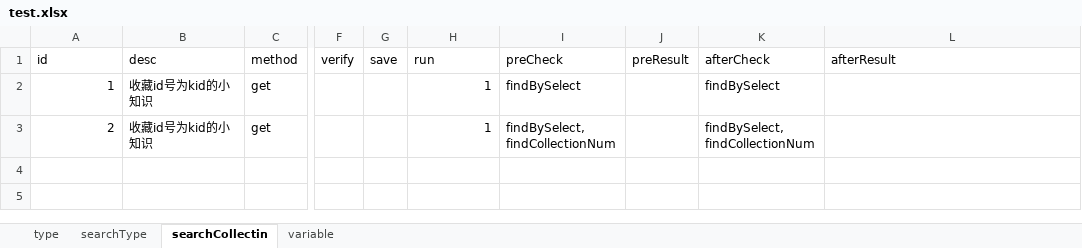
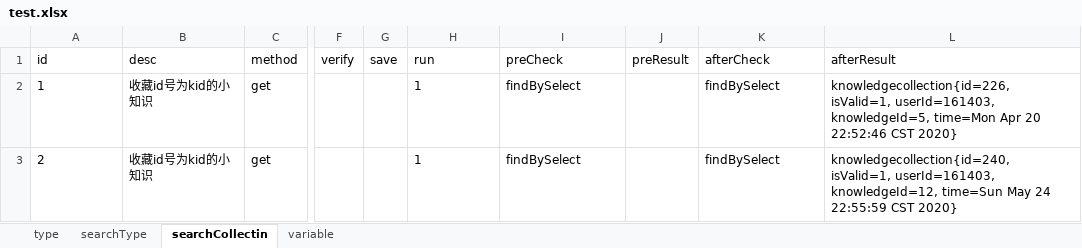
Before and after one commit to linjiayang/apiTest, an Excel workbook: src/main/resources/test.xlsx, sheet searchCollectin, drawn as a sheet; only a part is shown, gaps mark what is left out; values as stored, in another font and other column widths than the file's, no borders; ↵ is a line break in a cell; the diff names each change by its address in the sheet, - before the commit and + after, or states it on an @@ line.

```diff
--- a/src/main/resources/test.xlsx (sheet searchCollectin)
+++ b/src/main/resources/test.xlsx (sheet searchCollectin)
-A2:A3 alignment: right
+A2:A3 alignment: left
-H2:H3 alignment: right
+H2:H3 alignment: left
-L2 (afterResult): (empty)
+L2 (afterResult): knowledgecollection{id=226, isValid=1, userId=161403, knowledgeId=5, time=Mon Apr 20 22:52:46 CST 2020}
-I3 (preCheck): findBySelect, ↵ findCollectionNum
+I3 (preCheck): findBySelect
-K3 (afterCheck): findBySelect, ↵ findCollectionNum
+K3 (afterCheck): findBySelect
-L3 (afterResult): (empty)
+L3 (afterResult): knowledgecollection{id=240, isValid=1, userId=161403, knowledgeId=12, time=Sun May 24 22:55:59 CST 2020}
```
Also changed, not shown: 2 other files.
